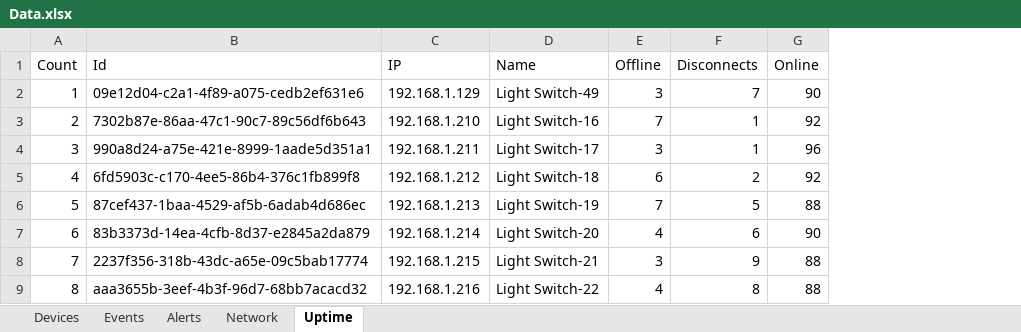
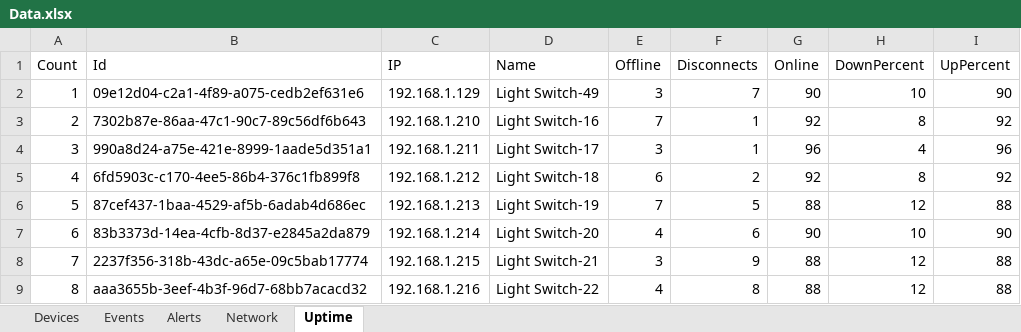
Before and after one commit to Janon000/fog-server, an Excel workbook: src/Data.xlsx, sheet Uptime, drawn as a sheet; only a part is shown; values as stored, in another font and other column widths than the file's, no borders; table styles not drawn; the diff names each change by its address in the sheet, - before the commit and + after, or states it on an @@ line.

```diff
--- a/src/Data.xlsx (sheet Uptime)
+++ b/src/Data.xlsx (sheet Uptime)
+column H (DownPercent), rows 2-9: 10 | 8 | 4 | 8 | 12 | 10 | 12 | 12
+column I (UpPercent), rows 2-9: 90 | 92 | 96 | 92 | 88 | 90 | 88 | 88
```
Also changed, not shown: 2 other files.
